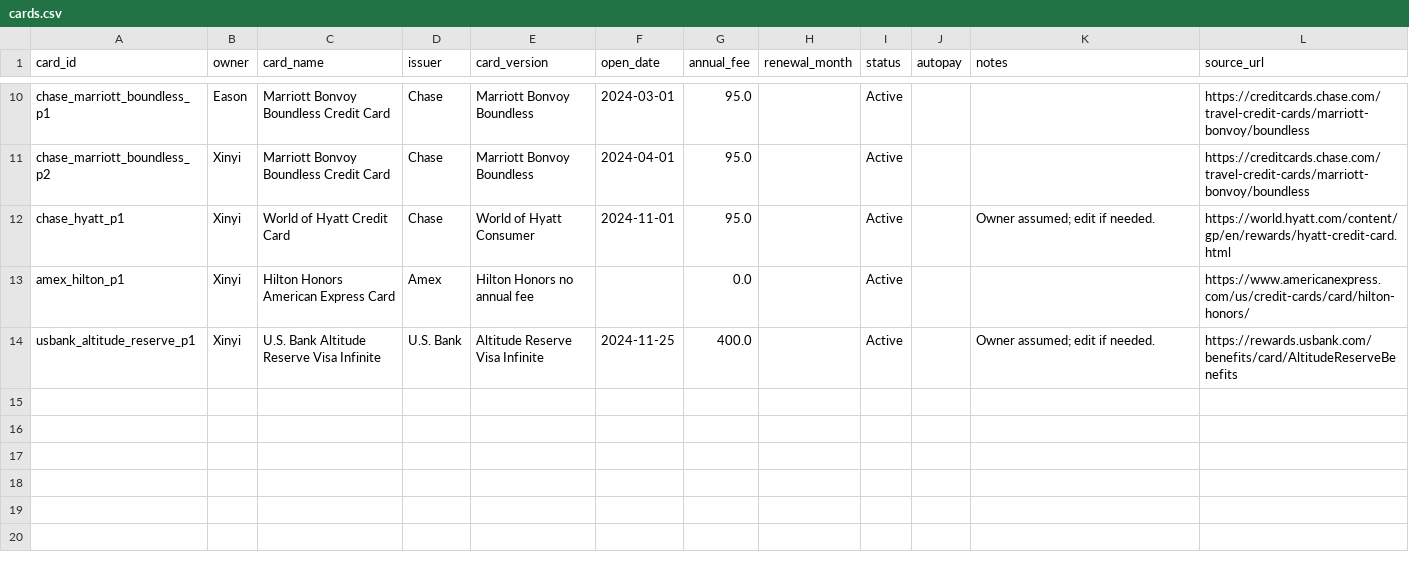
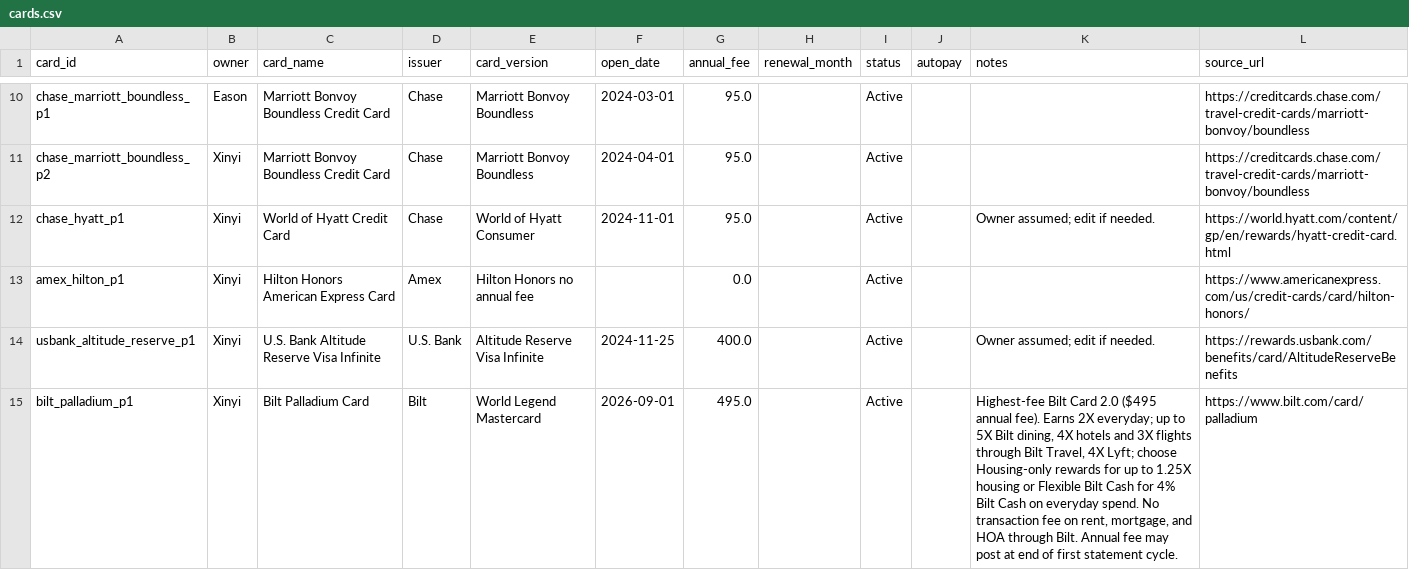
Before and after one commit to Easonnn2049/Credit-Card-Benefit-Tracker, a CSV file: data/cards.csv, drawn as a sheet; only a part is shown, gaps mark what is left out; the diff names each change by its address in the sheet, - before the commit and + after, or states it on an @@ line.

```diff
--- a/data/cards.csv
+++ b/data/cards.csv
+row 15: bilt_palladium_p1 | Xinyi | Bilt Palladium Card | Bilt | World Legend Mastercard | 2026-09-01 | 495.0 |  | Active |  | Highest-fee Bilt Card 2.0 ($495 annual fee). Earns 2X everyday; up to 5X Bilt dining, 4X hotels and 3X flights through Bilt Travel, 4X Lyft; choose Housing-only rewards for up to 1.25X housing or Flexible Bilt Cash for 4% Bilt Cash on everyday spend. No transaction fee on rent, mortgage, and HOA through Bilt. Annual fee may post at end of first statement cycle. | https://www.bilt.com/card/palladium
```
Also changed, not shown: data/benefits.csv, 2 other files.
